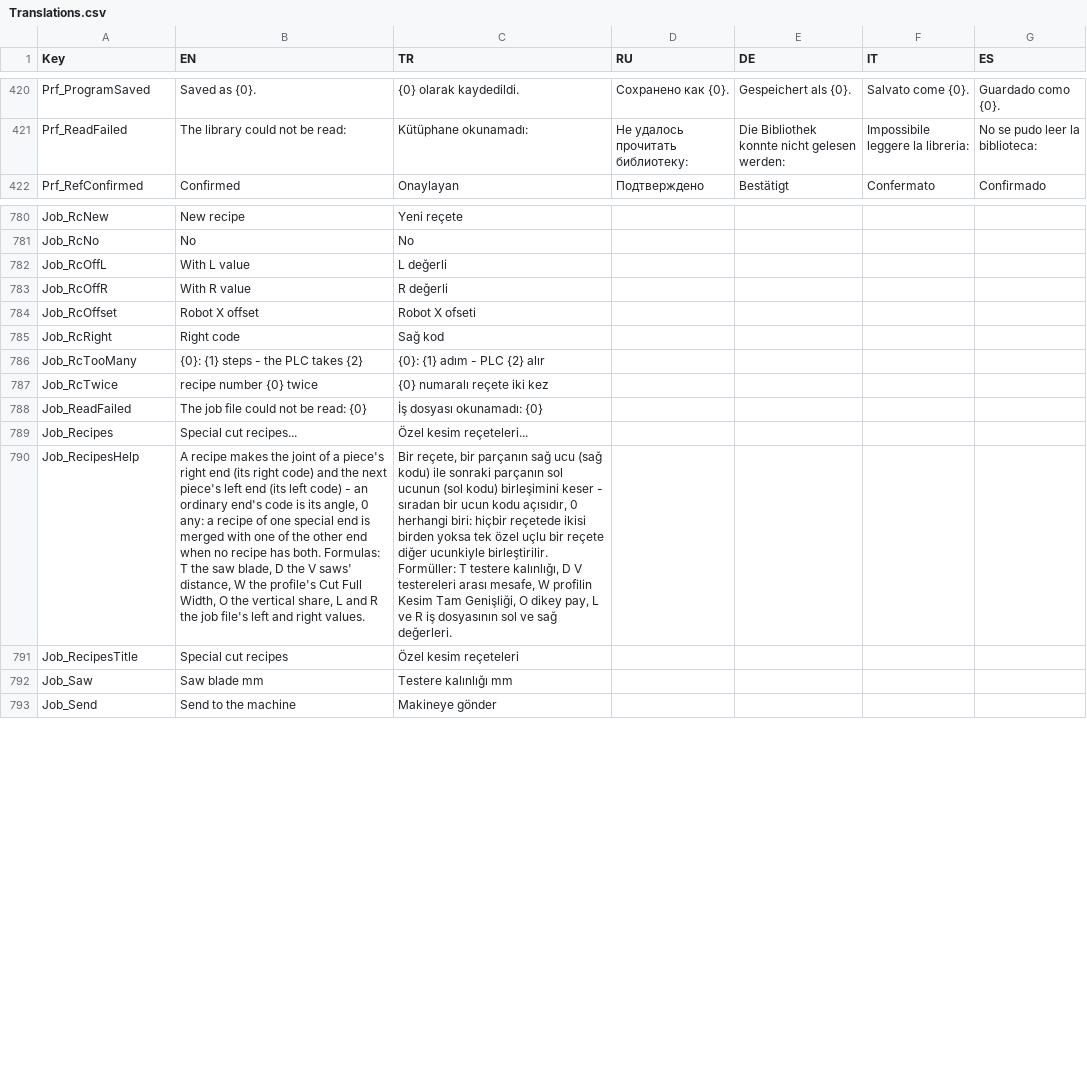
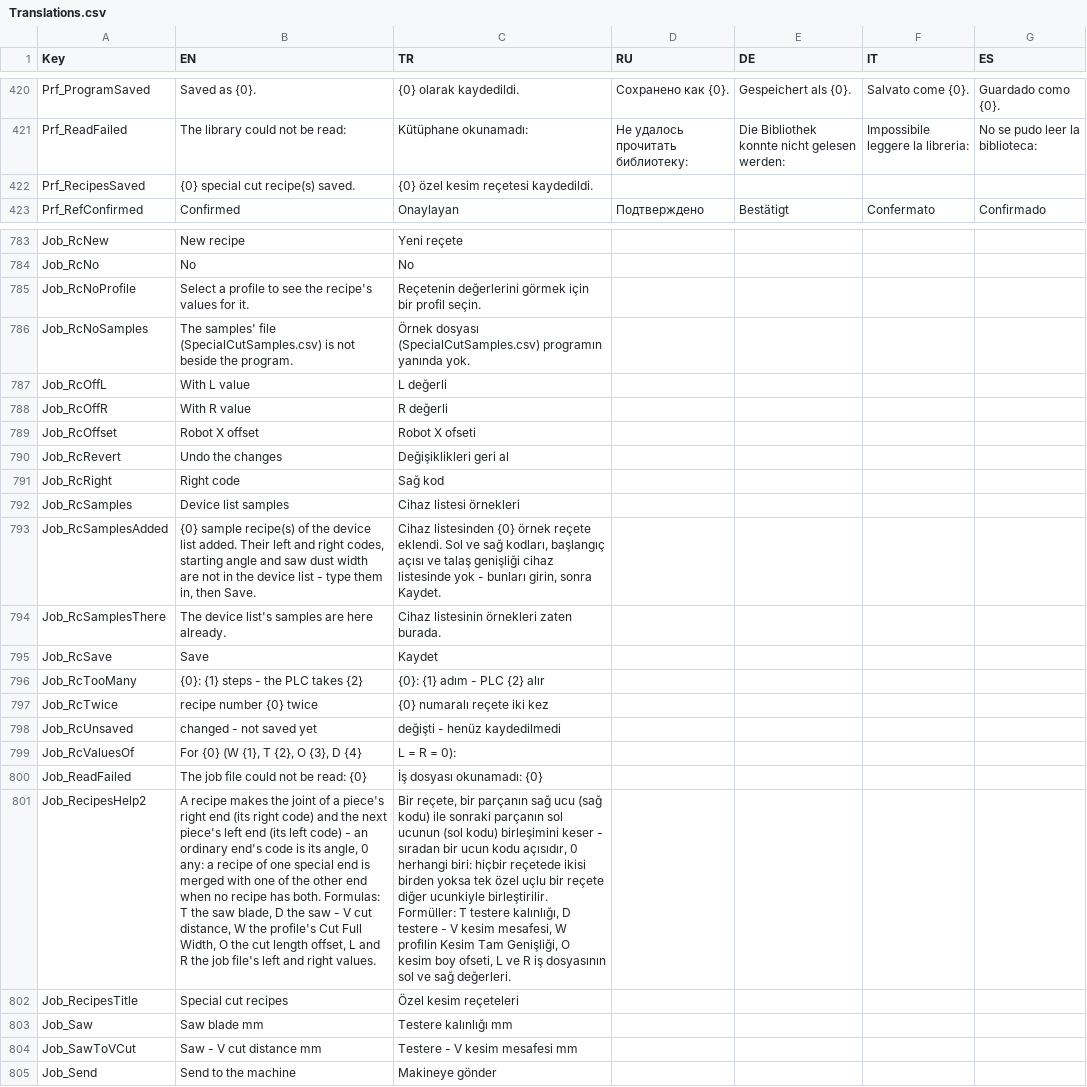
Before and after one commit to Sereftasan/HMI, a CSV file: Kaban.Machines.FA2010/Translations.csv, drawn as a sheet; only a part is shown, gaps mark what is left out; removed rows and columns are numbered as before the commit, all else as after; the diff covers the shown part only; the diff names each change by its address in the sheet, - before the commit and + after, or states it on an @@ line.

```diff
--- a/Kaban.Machines.FA2010/Translations.csv
+++ b/Kaban.Machines.FA2010/Translations.csv
+row 422: Prf_RecipesSaved | {0} special cut recipe(s) saved. | {0} özel kesim reçetesi kaydedildi.
+row 785: Job_RcNoProfile | Select a profile to see the recipe's values for it. | Reçetenin değerlerini görmek için bir profil seçin.
+row 786: Job_RcNoSamples | The samples' file (SpecialCutSamples.csv) is not beside the program. | Örnek dosyası (SpecialCutSamples.csv) programın yanında yok.
+row 790: Job_RcRevert | Undo the changes | Değişiklikleri geri al
+row 792: Job_RcSamples | Device list samples | Cihaz listesi örnekleri
+row 793: Job_RcSamplesAdded | {0} sample recipe(s) of the device list added. Their left and right codes, starting angle and saw dust width are not in the device list - type them in, then Save. | Cihaz listesinden {0} örnek reçete eklendi. Sol ve sağ kodları, başlangıç açısı ve talaş genişliği cihaz listesinde yok - bunları girin, sonra Kaydet.
+row 794: Job_RcSamplesThere | The device list's samples are here already. | Cihaz listesinin örnekleri zaten burada.
+row 795: Job_RcSave | Save | Kaydet
+row 798: Job_RcUnsaved | changed - not saved yet | değişti - henüz kaydedilmedi
+row 799: Job_RcValuesOf | For {0} (W {1}, T {2}, O {3}, D {4} | L = R = 0):
-row 789: Job_Recipes | Special cut recipes... | Özel kesim reçeteleri...
-A801 (Key): Job_RecipesHelp
+A801 (Key): Job_RecipesHelp2
-B801 (EN): …D the V saws' distance, W the profile's Cut Full Width, O the vertical share, L and…
+B801 (EN): …D the saw - V cut distance, W the profile's Cut Full Width, O the cut length offset, L and…
-C801 (TR): …kalınlığı, D V testereleri arası mesafe, W profilin Kesim Tam Genişliği, O dikey pay, L ve…
+C801 (TR): …kalınlığı, D testere - V kesim mesafesi, W profilin Kesim Tam Genişliği, O kesim boy ofseti, L ve…
+row 804: Job_SawToVCut | Saw - V cut distance mm | Testere - V kesim mesafesi mm
```
Also changed, not shown: 3 added rows and 3 removed rows elsewhere in this file, 11 other files.
